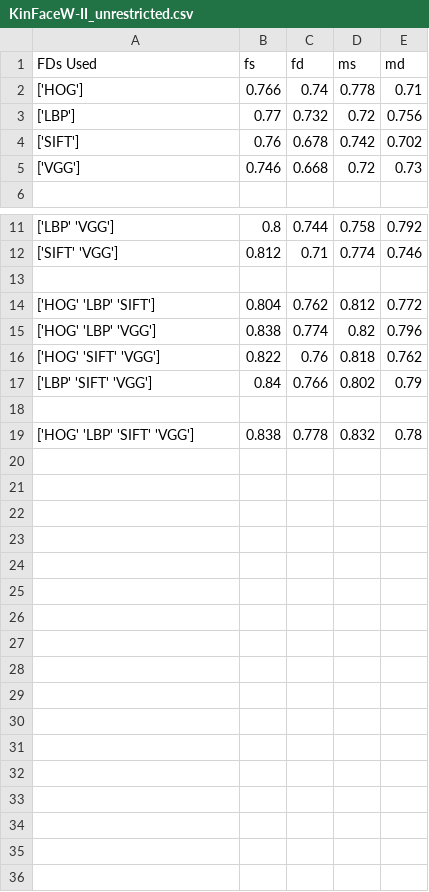
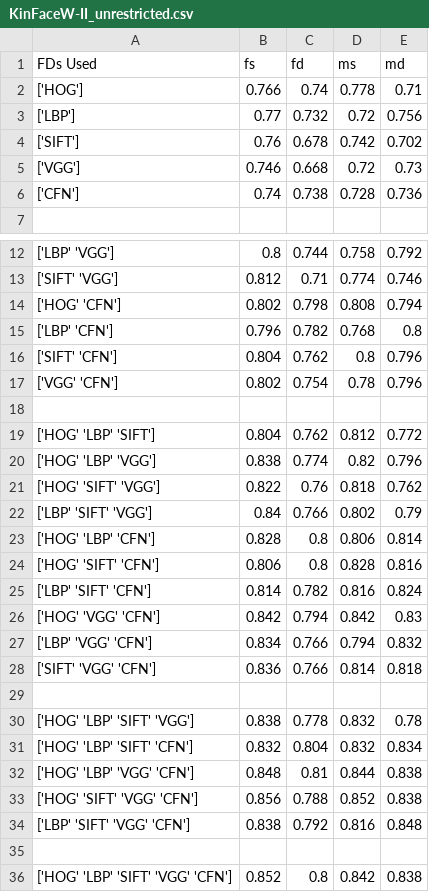
Before and after one commit to varmam1/Kin-Recognition-Dissertation, a CSV file: out/ablation_studies/KinFaceW-II_unrestricted.csv, drawn as a sheet; only a part is shown, gaps mark what is left out; the diff names each change by its address in the sheet, - before the commit and + after, or states it on an @@ line.

```diff
--- a/out/ablation_studies/KinFaceW-II_unrestricted.csv
+++ b/out/ablation_studies/KinFaceW-II_unrestricted.csv
+row 6: ['CFN'] | 0.74 | 0.738 | 0.728 | 0.736
+row 14: ['HOG' 'CFN'] | 0.802 | 0.798 | 0.808 | 0.794
+row 15: ['LBP' 'CFN'] | 0.796 | 0.782 | 0.768 | 0.8
+row 16: ['SIFT' 'CFN'] | 0.804 | 0.762 | 0.8 | 0.796
+row 17: ['VGG' 'CFN'] | 0.802 | 0.754 | 0.78 | 0.796
+row 23: ['HOG' 'LBP' 'CFN'] | 0.828 | 0.8 | 0.806 | 0.814
+row 24: ['HOG' 'SIFT' 'CFN'] | 0.806 | 0.8 | 0.828 | 0.816
+row 25: ['LBP' 'SIFT' 'CFN'] | 0.814 | 0.782 | 0.816 | 0.824
+row 26: ['HOG' 'VGG' 'CFN'] | 0.842 | 0.794 | 0.842 | 0.83
+row 27: ['LBP' 'VGG' 'CFN'] | 0.834 | 0.766 | 0.794 | 0.832
+row 28: ['SIFT' 'VGG' 'CFN'] | 0.836 | 0.766 | 0.814 | 0.818
+row 31: ['HOG' 'LBP' 'SIFT' 'CFN'] | 0.832 | 0.804 | 0.832 | 0.834
+row 32: ['HOG' 'LBP' 'VGG' 'CFN'] | 0.848 | 0.81 | 0.844 | 0.838
+row 33: ['HOG' 'SIFT' 'VGG' 'CFN'] | 0.856 | 0.788 | 0.852 | 0.838
+row 34: ['LBP' 'SIFT' 'VGG' 'CFN'] | 0.838 | 0.792 | 0.816 | 0.848
+row 35: (empty)
+row 36: ['HOG' 'LBP' 'SIFT' 'VGG' 'CFN'] | 0.852 | 0.8 | 0.842 | 0.838
```
Also changed, not shown: out/ablation_studies/KinFaceW-II_restricted.csv, out/ablation_studies/KinFaceW-I_restricted.csv, 9 other files.
